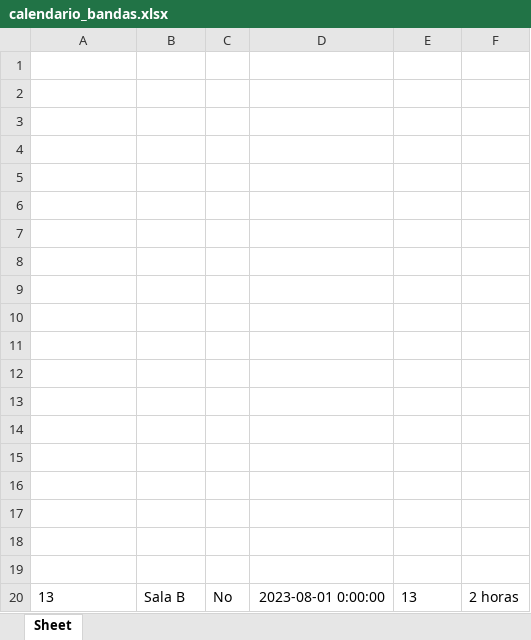
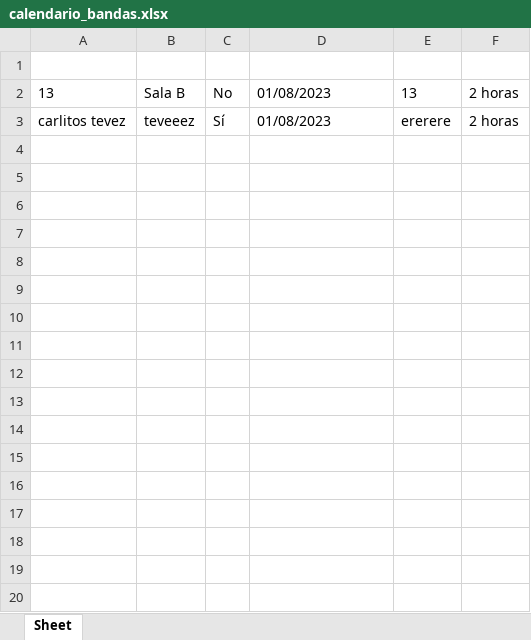
Before and after one commit to tgsauz/CuzcoEstudio-Manager, an Excel workbook: calendario_bandas.xlsx, sheet Sheet, drawn as a sheet; values as stored, in another font and other column widths than the file's, no borders; removed rows and columns are numbered as before the commit, all else as after; the diff names each change by its address in the sheet, - before the commit and + after, or states it on an @@ line.

```diff
--- a/calendario_bandas.xlsx (sheet Sheet)
+++ b/calendario_bandas.xlsx (sheet Sheet)
-row 2: (empty)
-row 3: (empty)
-row 4: (empty)
-row 5: (empty)
-row 6: (empty)
-row 7: (empty)
-row 8: (empty)
-row 9: (empty)
-row 10: (empty)
-row 11: (empty)
-row 12: (empty)
-row 13: (empty)
-row 14: (empty)
-row 15: (empty)
-row 16: (empty)
-row 17: (empty)
-row 18: (empty)
-row 19: (empty)
-D2: 2023-08-01 0:00:00
+D2: 01/08/2023
+row 3: carlitos tevez | teveeez | Sí | 01/08/2023 | ererere | 2 horas
```
Also changed, not shown: 1 other file.
